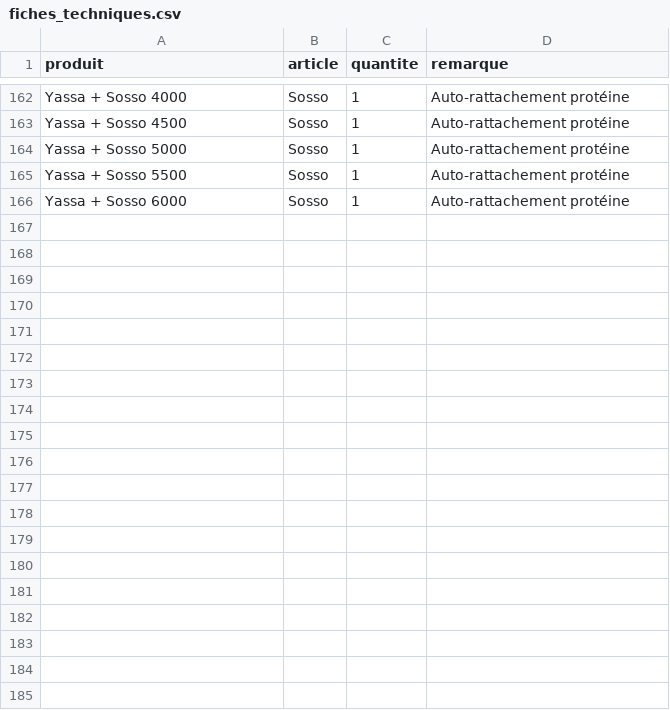
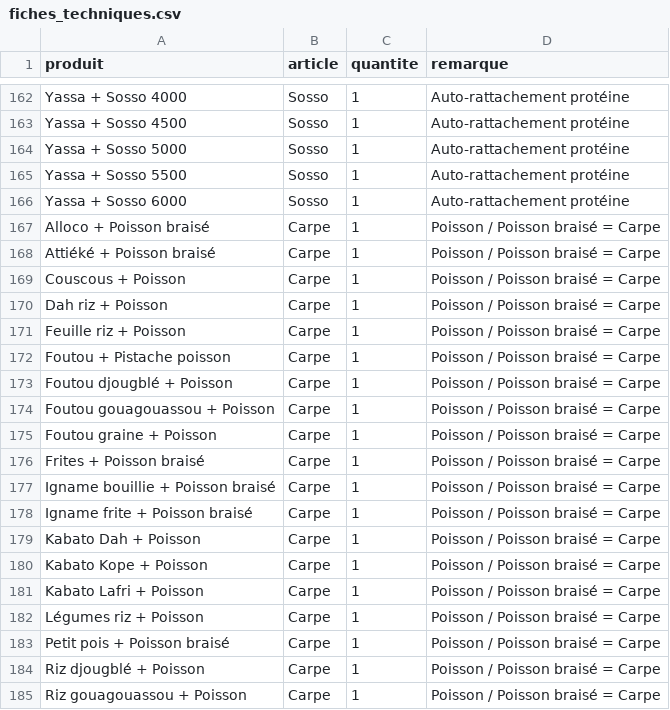
Before and after one commit to Digui225/MYK_POS_VPS, a CSV file: apps/api/src/caisse/seeds/data/fiches_techniques.csv, drawn as a sheet; only a part is shown, gaps mark what is left out; the diff covers the shown part only; the diff names each change by its address in the sheet, - before the commit and + after, or states it on an @@ line.

Commit message:
feat(stock): rattachement des 30 plats de poisson et poisson braise a la Carpe (1 piece)
- Regle metier recipe_rules : 'poisson' et 'poisson braise' (hors fume) relies a la Carpe
- Migration Alembic 017 pour creer les fiches techniques des 30 plats
- Exclusion expresse des plats de poisson fume
- Mise a jour des fiches techniques CSV et SQL de restauration

```diff
--- a/apps/api/src/caisse/seeds/data/fiches_techniques.csv
+++ b/apps/api/src/caisse/seeds/data/fiches_techniques.csv
+row 167: Alloco + Poisson braisé | Carpe | 1 | Poisson / Poisson braisé = Carpe
+row 168: Attiéké + Poisson braisé | Carpe | 1 | Poisson / Poisson braisé = Carpe
+row 169: Couscous + Poisson | Carpe | 1 | Poisson / Poisson braisé = Carpe
+row 170: Dah riz + Poisson | Carpe | 1 | Poisson / Poisson braisé = Carpe
+row 171: Feuille riz + Poisson | Carpe | 1 | Poisson / Poisson braisé = Carpe
+row 172: Foutou + Pistache poisson | Carpe | 1 | Poisson / Poisson braisé = Carpe
+row 173: Foutou djougblé + Poisson | Carpe | 1 | Poisson / Poisson braisé = Carpe
+row 174: Foutou gouagouassou + Poisson | Carpe | 1 | Poisson / Poisson braisé = Carpe
+row 175: Foutou graine + Poisson | Carpe | 1 | Poisson / Poisson braisé = Carpe
+row 176: Frites + Poisson braisé | Carpe | 1 | Poisson / Poisson braisé = Carpe
+row 177: Igname bouillie + Poisson braisé | Carpe | 1 | Poisson / Poisson braisé = Carpe
+row 178: Igname frite + Poisson braisé | Carpe | 1 | Poisson / Poisson braisé = Carpe
+row 179: Kabato Dah + Poisson | Carpe | 1 | Poisson / Poisson braisé = Carpe
+row 180: Kabato Kope + Poisson | Carpe | 1 | Poisson / Poisson braisé = Carpe
+row 181: Kabato Lafri + Poisson | Carpe | 1 | Poisson / Poisson braisé = Carpe
+row 182: Légumes riz + Poisson | Carpe | 1 | Poisson / Poisson braisé = Carpe
+row 183: Petit pois + Poisson braisé | Carpe | 1 | Poisson / Poisson braisé = Carpe
+row 184: Riz djougblé + Poisson | Carpe | 1 | Poisson / Poisson braisé = Carpe
+row 185: Riz gouagouassou + Poisson | Carpe | 1 | Poisson / Poisson braisé = Carpe
```
Also changed, not shown: 11 added rows elsewhere in this file, 4 other files.
